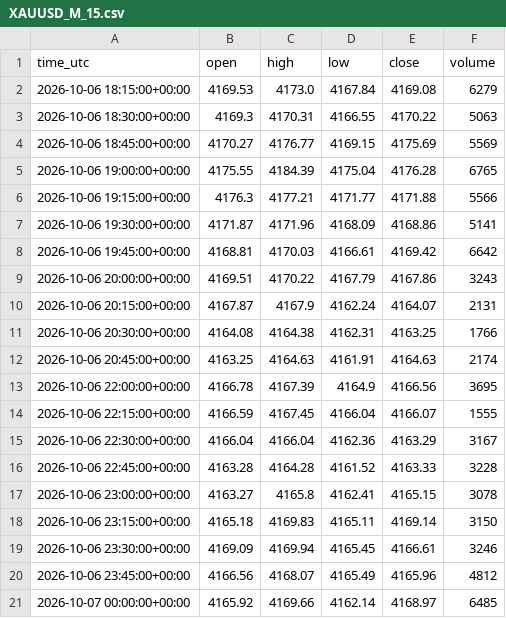
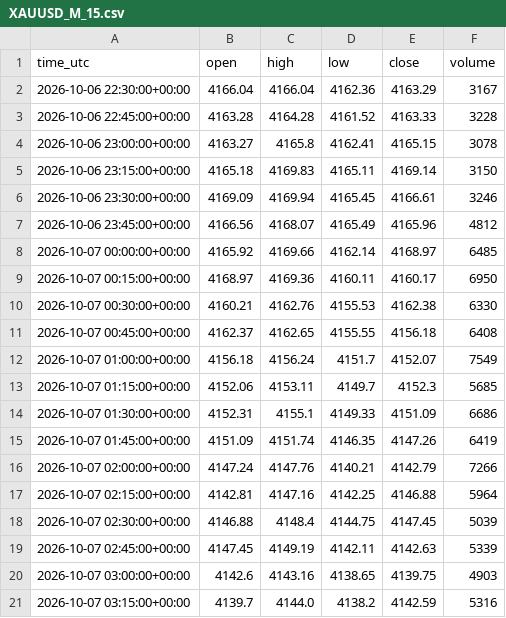
Before and after one commit to elchoerob-stack/charne, a CSV file: gold-forecast/data/XAUUSD_M_15.csv, drawn as a sheet; only a part is shown; the shorter side is filled out with more unchanged rows; removed rows and columns are numbered as before the commit, all else as after; the diff covers the shown part only; the diff names each change by its address in the sheet, - before the commit and + after, or states it on an @@ line.

```diff
--- a/gold-forecast/data/XAUUSD_M_15.csv
+++ b/gold-forecast/data/XAUUSD_M_15.csv
-row 2: 2026-10-06 18:15:00+00:00 | 4169.53 | 4173.0 | 4167.84 | 4169.08 | 6279
-row 3: 2026-10-06 18:30:00+00:00 | 4169.3 | 4170.31 | 4166.55 | 4170.22 | 5063
-row 4: 2026-10-06 18:45:00+00:00 | 4170.27 | 4176.77 | 4169.15 | 4175.69 | 5569
-row 5: 2026-10-06 19:00:00+00:00 | 4175.55 | 4184.39 | 4175.04 | 4176.28 | 6765
-row 6: 2026-10-06 19:15:00+00:00 | 4176.3 | 4177.21 | 4171.77 | 4171.88 | 5566
-row 7: 2026-10-06 19:30:00+00:00 | 4171.87 | 4171.96 | 4168.09 | 4168.86 | 5141
-row 8: 2026-10-06 19:45:00+00:00 | 4168.81 | 4170.03 | 4166.61 | 4169.42 | 6642
-row 9: 2026-10-06 20:00:00+00:00 | 4169.51 | 4170.22 | 4167.79 | 4167.86 | 3243
-row 10: 2026-10-06 20:15:00+00:00 | 4167.87 | 4167.9 | 4162.24 | 4164.07 | 2131
-row 11: 2026-10-06 20:30:00+00:00 | 4164.08 | 4164.38 | 4162.31 | 4163.25 | 1766
-row 12: 2026-10-06 20:45:00+00:00 | 4163.25 | 4164.63 | 4161.91 | 4164.63 | 2174
-row 13: 2026-10-06 22:00:00+00:00 | 4166.78 | 4167.39 | 4164.9 | 4166.56 | 3695
-row 14: 2026-10-06 22:15:00+00:00 | 4166.59 | 4167.45 | 4166.04 | 4166.07 | 1555
```
Also changed, not shown: 15 added rows and 3 edited cells elsewhere in this file, gold-forecast/backtest/paper_2026-11-10.csv, gold-forecast/data/XAUUSD_H_1.csv, 10 other files.
